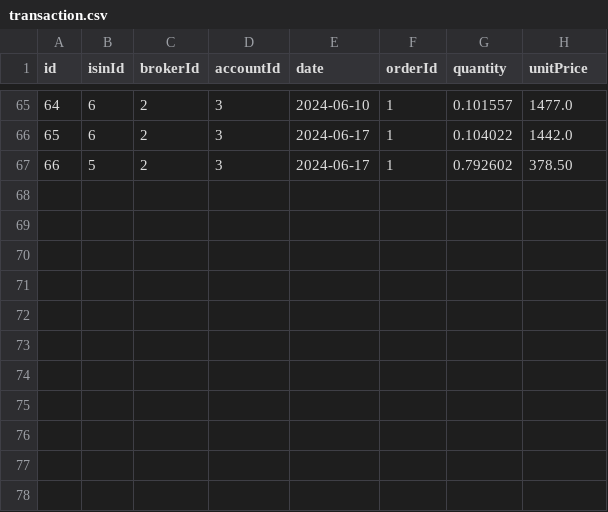
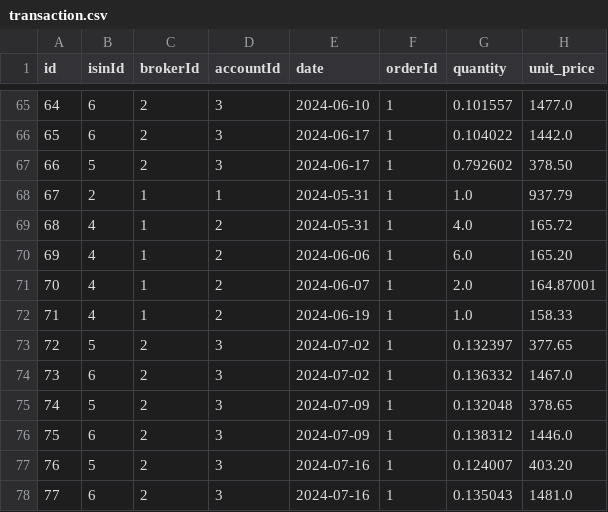
Before and after one commit to ahmedaao/dashboard-listing-securities, a CSV file: app/backend/transaction.csv, drawn as a sheet; only a part is shown, gaps mark what is left out; the diff names each change by its address in the sheet, - before the commit and + after, or states it on an @@ line.

Commit message:
Added function last_price for module by_adding_attribute.py

```diff
--- a/app/backend/transaction.csv
+++ b/app/backend/transaction.csv
-H1: unitPrice
+H1: unit_price
+row 68: 67 | 2 | 1 | 1 | 2024-05-31 | 1 | 1.0 | 937.79
+row 69: 68 | 4 | 1 | 2 | 2024-05-31 | 1 | 4.0 | 165.72
+row 70: 69 | 4 | 1 | 2 | 2024-06-06 | 1 | 6.0 | 165.20
+row 71: 70 | 4 | 1 | 2 | 2024-06-07 | 1 | 2.0 | 164.87001
+row 72: 71 | 4 | 1 | 2 | 2024-06-19 | 1 | 1.0 | 158.33
+row 73: 72 | 5 | 2 | 3 | 2024-07-02 | 1 | 0.132397 | 377.65
+row 74: 73 | 6 | 2 | 3 | 2024-07-02 | 1 | 0.136332 | 1467.0
+row 75: 74 | 5 | 2 | 3 | 2024-07-09 | 1 | 0.132048 | 378.65
+row 76: 75 | 6 | 2 | 3 | 2024-07-09 | 1 | 0.138312 | 1446.0
+row 77: 76 | 5 | 2 | 3 | 2024-07-16 | 1 | 0.124007 | 403.20
+row 78: 77 | 6 | 2 | 3 | 2024-07-16 | 1 | 0.135043 | 1481.0
```
Also changed, not shown: 13 other files.
